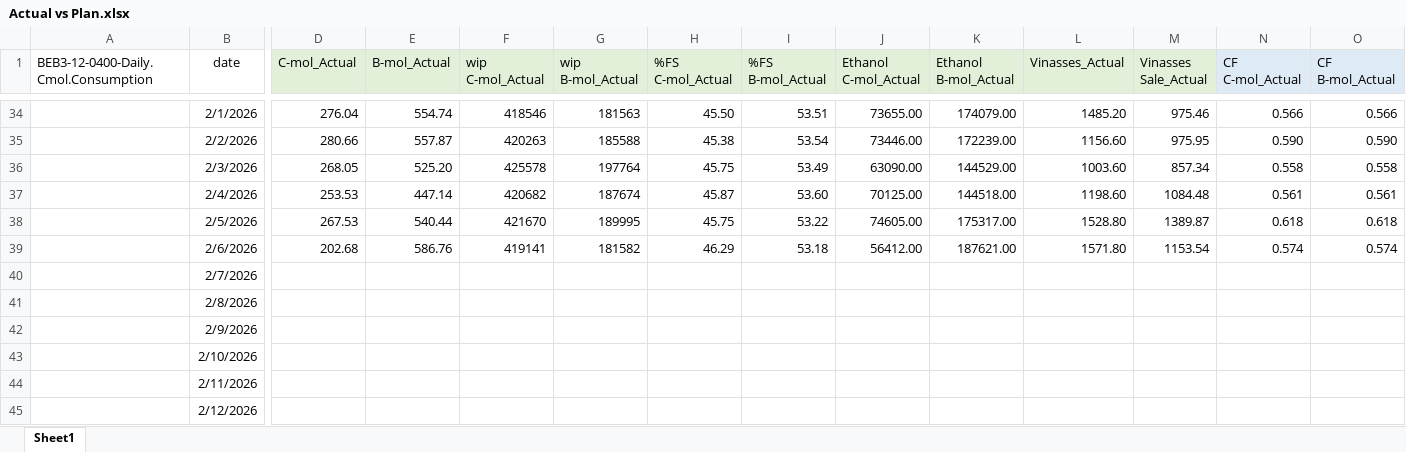
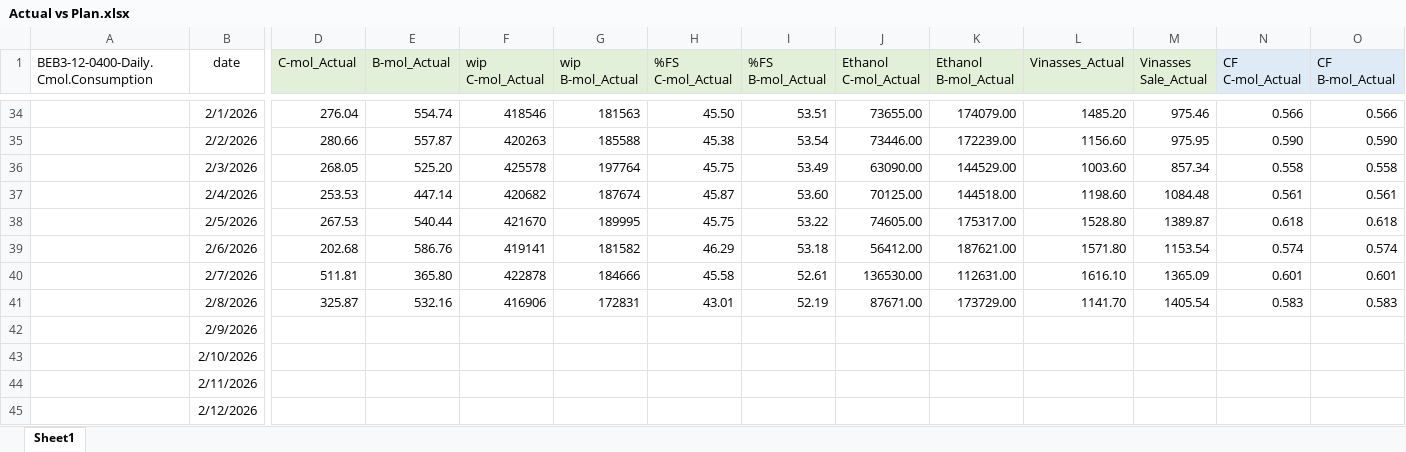
Before and after one commit to monwongwai-sys/Daily_DC, an Excel workbook: Actual vs Plan.xlsx, sheet Sheet1, drawn as a sheet; only a part is shown, gaps mark what is left out; values as stored, in another font and other column widths than the file's, no borders; charts and pictures not drawn; the diff covers the shown part only; the diff names each change by its address in the sheet, - before the commit and + after, or states it on an @@ line.

Commit message:
Update Excel and Code

```diff
--- a/Actual vs Plan.xlsx (sheet Sheet1)
+++ b/Actual vs Plan.xlsx (sheet Sheet1)
-D40 (C-mol_Actual): (empty)
+D40 (C-mol_Actual): 511.81
-E40 (B-mol_Actual): (empty)
+E40 (B-mol_Actual): 365.80
-F40 (wip C-mol_Actual): (empty)
+F40 (wip C-mol_Actual): 422878
-G40 (wip B-mol_Actual): (empty)
+G40 (wip B-mol_Actual): 184666
-H40 (%FS C-mol_Actual): (empty)
+H40 (%FS C-mol_Actual): 45.58
-I40 (%FS B-mol_Actual): (empty)
+I40 (%FS B-mol_Actual): 52.61
-J40 (Ethanol C-mol_Actual): (empty)
+J40 (Ethanol C-mol_Actual): 136530.00
-K40 (Ethanol B-mol_Actual): (empty)
+K40 (Ethanol B-mol_Actual): 112631.00
-L40 (Vinasses_Actual): (empty)
+L40 (Vinasses_Actual): 1616.10
-M40 (Vinasses Sale_Actual): (empty)
+M40 (Vinasses Sale_Actual): 1365.09
-N40 (CF C-mol_Actual): (empty)
+N40 (CF C-mol_Actual): 0.601
-O40 (CF B-mol_Actual): (empty)
+O40 (CF B-mol_Actual): 0.601
-D41 (C-mol_Actual): (empty)
+D41 (C-mol_Actual): 325.87
-E41 (B-mol_Actual): (empty)
+E41 (B-mol_Actual): 532.16
-F41 (wip C-mol_Actual): (empty)
+F41 (wip C-mol_Actual): 416906
-G41 (wip B-mol_Actual): (empty)
+G41 (wip B-mol_Actual): 172831
-H41 (%FS C-mol_Actual): (empty)
+H41 (%FS C-mol_Actual): 43.01
-I41 (%FS B-mol_Actual): (empty)
+I41 (%FS B-mol_Actual): 52.19
-J41 (Ethanol C-mol_Actual): (empty)
+J41 (Ethanol C-mol_Actual): 87671.00
-K41 (Ethanol B-mol_Actual): (empty)
+K41 (Ethanol B-mol_Actual): 173729.00
-L41 (Vinasses_Actual): (empty)
+L41 (Vinasses_Actual): 1141.70
-M41 (Vinasses Sale_Actual): (empty)
+M41 (Vinasses Sale_Actual): 1405.54
-N41 (CF C-mol_Actual): (empty)
+N41 (CF C-mol_Actual): 0.583
-O41 (CF B-mol_Actual): (empty)
+O41 (CF B-mol_Actual): 0.583
```
Also changed, not shown: 50 edited cells elsewhere in this sheet, charts or pictures, 1 other file.
